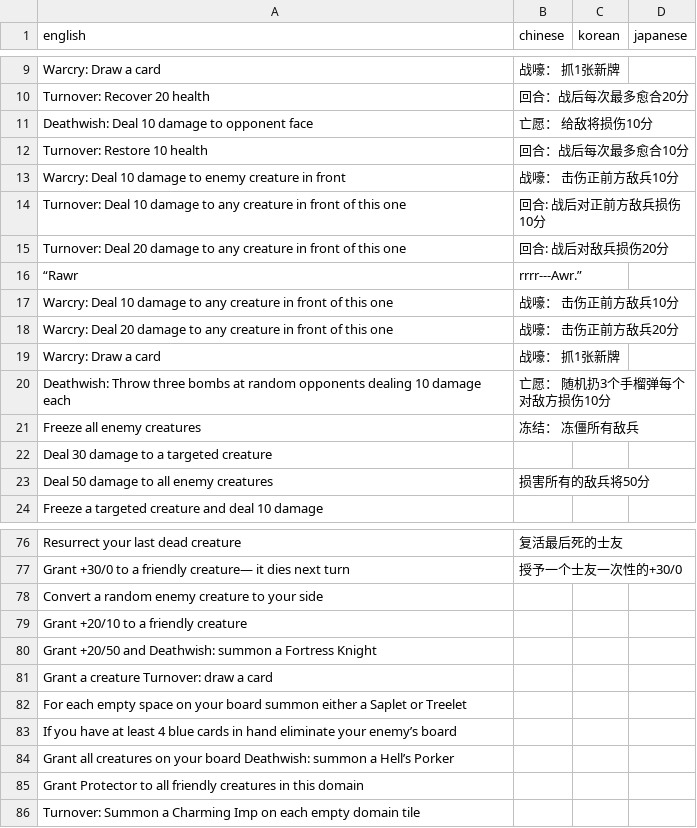
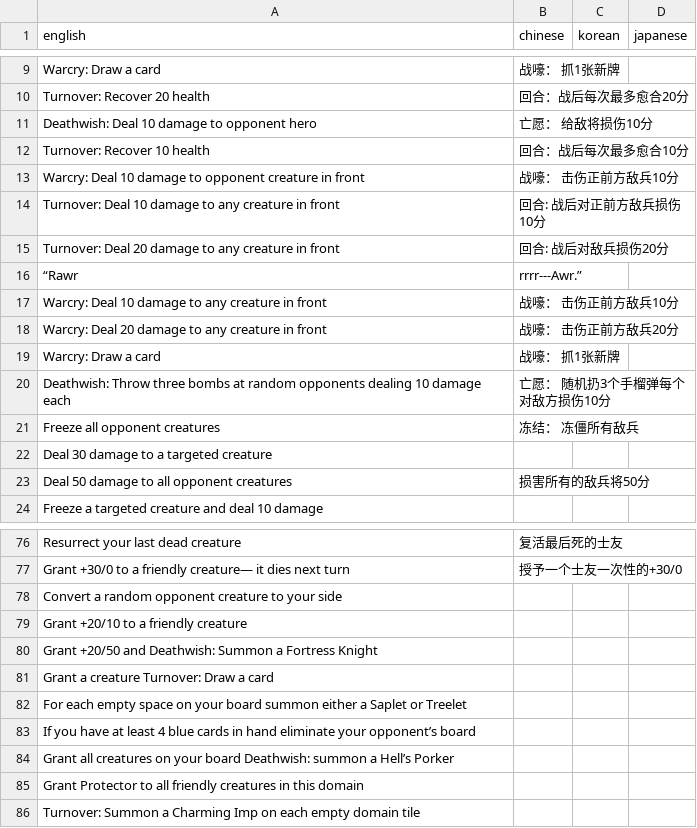
Before and after one commit to warrenshen/battlebound, a CSV file: game/Assets/Resources/Translations/abilities.csv, drawn as a sheet; only a part is shown, gaps mark what is left out; the diff covers the shown part only.

Commit message:
Update abilities csv

```diff
--- a/game/Assets/Resources/Translations/abilities.csv
+++ b/game/Assets/Resources/Translations/abilities.csv
@@ -10,15 +10,15 @@ Warcry: Draw a card,战嚎： 抓1张新牌,,,
 Turnover: Recover 20 health,回合：战后每次最多愈合20分,,,
-Deathwish: Deal 10 damage to opponent face,亡愿： 给敌将损伤10分,,,
-Turnover: Restore 10 health,回合：战后每次最多愈合10分,,,
-Warcry: Deal 10 damage to enemy creature in front,战嚎： 击伤正前方敌兵10分,,,
-Turnover: Deal 10 damage to any creature in front of this one,回合: 战后对正前方敌兵损伤10分,,,
-Turnover: Deal 20 damage to any creature in front of this one,回合: 战后对敌兵损伤20分,,,
+Deathwish: Deal 10 damage to opponent hero,亡愿： 给敌将损伤10分,,,
+Turnover: Recover 10 health,回合：战后每次最多愈合10分,,,
+Warcry: Deal 10 damage to opponent creature in front,战嚎： 击伤正前方敌兵10分,,,
+Turnover: Deal 10 damage to any creature in front,回合: 战后对正前方敌兵损伤10分,,,
+Turnover: Deal 20 damage to any creature in front,回合: 战后对敌兵损伤20分,,,
 “Rawr, rrrr---Awr.”,,,
-Warcry: Deal 10 damage to any creature in front of this one,战嚎： 击伤正前方敌兵10分,,,
-Warcry: Deal 20 damage to any creature in front of this one,战嚎： 击伤正前方敌兵20分,,,
+Warcry: Deal 10 damage to any creature in front,战嚎： 击伤正前方敌兵10分,,,
+Warcry: Deal 20 damage to any creature in front,战嚎： 击伤正前方敌兵20分,,,
 Warcry: Draw a card,战嚎： 抓1张新牌,,,
 Deathwish: Throw three bombs at random opponents dealing 10 damage each,亡愿： 随机扔3个手榴弹每个对敌方损伤10分,,,
-Freeze all enemy creatures,冻结：  冻僵所有敌兵,,,
+Freeze all opponent creatures,冻结：  冻僵所有敌兵,,,
 Deal 30 damage to a targeted creature,,,,
-Deal 50 damage to all enemy creatures,损害所有的敌兵将50分,,,
+Deal 50 damage to all opponent creatures,损害所有的敌兵将50分,,,
 Freeze a targeted creature and deal 10 damage,,,,
@@ -77,8 +77,8 @@ Resurrect your last dead creature,复活最后死的士友,,,
 Grant +30/0 to a friendly creature— it dies next turn,授予一个士友一次性的+30/0,,,
-Convert a random enemy creature to your side,,,,
+Convert a random opponent creature to your side,,,,
 Grant +20/10 to a friendly creature,,,,
-Grant +20/50 and Deathwish: summon a Fortress Knight,,,,
-Grant a creature Turnover: draw a card,,,,
+Grant +20/50 and Deathwish: Summon a Fortress Knight,,,,
+Grant a creature Turnover: Draw a card,,,,
 For each empty space on your board summon either a Saplet or Treelet,,,,
-If you have at least 4 blue cards in hand eliminate your enemy’s board,,,,
+If you have at least 4 blue cards in hand eliminate your opponent’s board,,,,
 Grant all creatures on your board Deathwish: summon a Hell’s Porker,,,,
```
Also changed, not shown: 15 edited cells elsewhere in this file.
